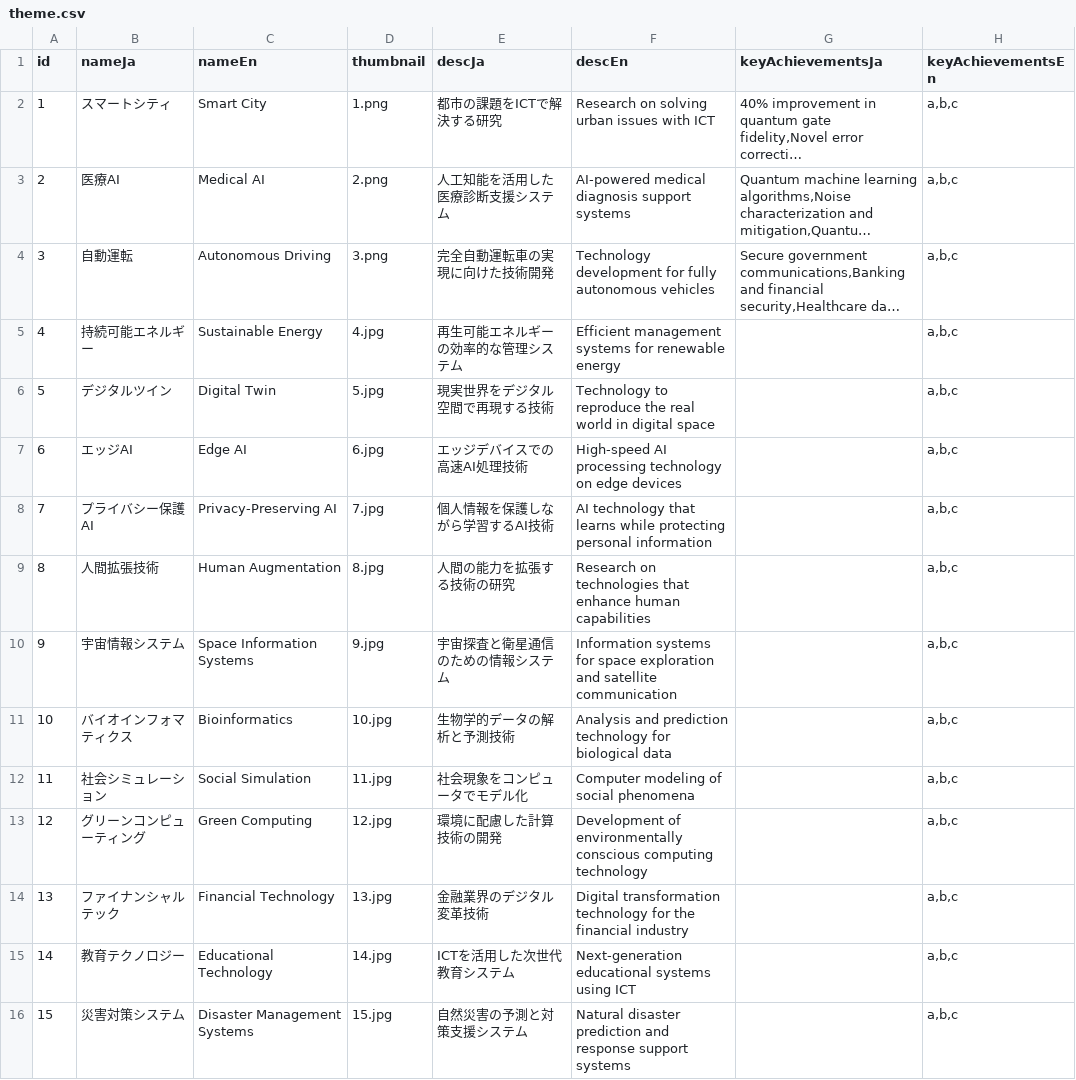
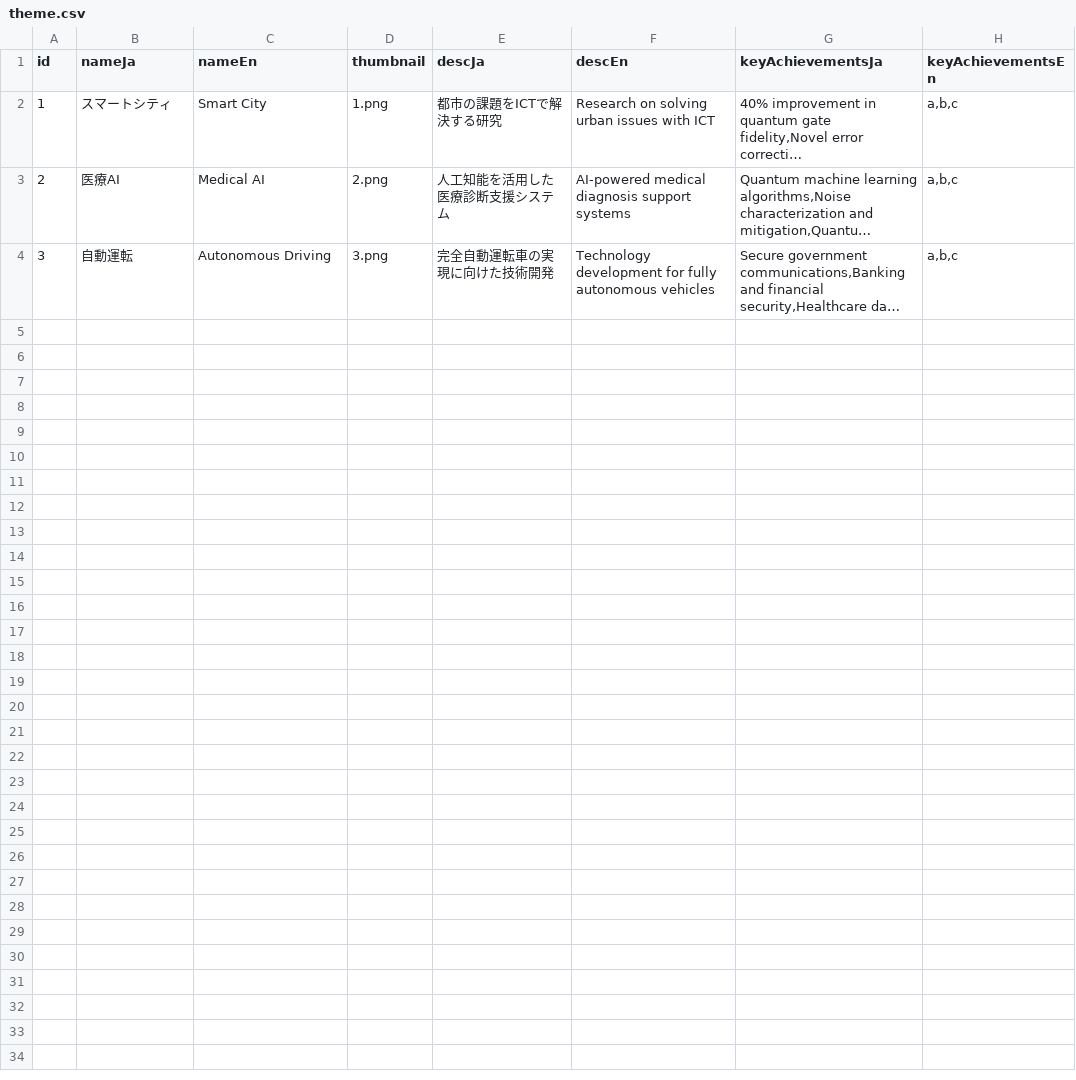
Before and after one commit to kouheisatou/morinolab_hp, a CSV file: contents/theme/theme.csv, drawn as a sheet; long unchanged cells end in …; the diff names each change by its address in the sheet, - before the commit and + after, or states it on an @@ line.

Commit message:
[MorinolabCMS] Update content from CMS

```diff
--- a/contents/theme/theme.csv
+++ b/contents/theme/theme.csv
-row 5: 4 | 持続可能エネルギー | Sustainable Energy | 4.jpg | 再生可能エネルギーの効率的な管理システム | Efficient management systems for renewable energy |  | a,b,c
-row 6: 5 | デジタルツイン | Digital Twin | 5.jpg | 現実世界をデジタル空間で再現する技術 | Technology to reproduce the real world in digital space |  | a,b,c
-row 7: 6 | エッジAI | Edge AI | 6.jpg | エッジデバイスでの高速AI処理技術 | High-speed AI processing technology on edge devices |  | a,b,c
-row 8: 7 | プライバシー保護AI | Privacy-Preserving AI | 7.jpg | 個人情報を保護しながら学習するAI技術 | AI technology that learns while protecting personal information |  | a,b,c
-row 9: 8 | 人間拡張技術 | Human Augmentation | 8.jpg | 人間の能力を拡張する技術の研究 | Research on technologies that enhance human capabilities |  | a,b,c
-row 10: 9 | 宇宙情報システム | Space Information Systems | 9.jpg | 宇宙探査と衛星通信のための情報システム | Information systems for space exploration and satellite communication |  | a,b,c
-row 11: 10 | バイオインフォマティクス | Bioinformatics | 10.jpg | 生物学的データの解析と予測技術 | Analysis and prediction technology for biological data |  | a,b,c
-row 12: 11 | 社会シミュレーション | Social Simulation | 11.jpg | 社会現象をコンピュータでモデル化 | Computer modeling of social phenomena |  | a,b,c
-row 13: 12 | グリーンコンピューティング | Green Computing | 12.jpg | 環境に配慮した計算技術の開発 | Development of environmentally conscious computing technology |  | a,b,c
-row 14: 13 | ファイナンシャルテック | Financial Technology | 13.jpg | 金融業界のデジタル変革技術 | Digital transformation technology for the financial industry |  | a,b,c
-row 15: 14 | 教育テクノロジー | Educational Technology | 14.jpg | ICTを活用した次世代教育システム | Next-generation educational systems using ICT |  | a,b,c
-row 16: 15 | 災害対策システム | Disaster Management Systems | 15.jpg | 自然災害の予測と対策支援システム | Natural disaster prediction and response support systems |  | a,b,c
```
Also changed, not shown: 27 other files.
